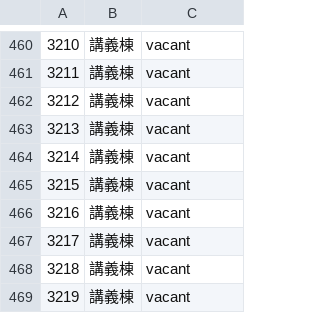
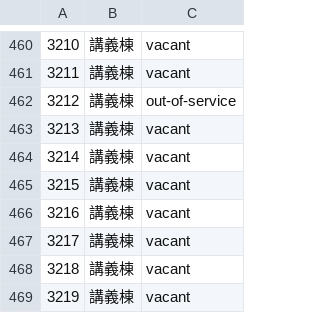
Before and after one commit to Lit-innosence/tus_yuurikai_system, a CSV file: lockerdata.csv, drawn as a sheet; only a part is shown, gaps mark what is left out.

Commit message:
fix: add out-of-service

```diff
--- a/lockerdata.csv
+++ b/lockerdata.csv
@@ -461,3 +461,3 @@
 "3211","講義棟","vacant"
-"3212","講義棟","vacant"
+"3212","講義棟","out-of-service"
 "3213","講義棟","vacant"
```
